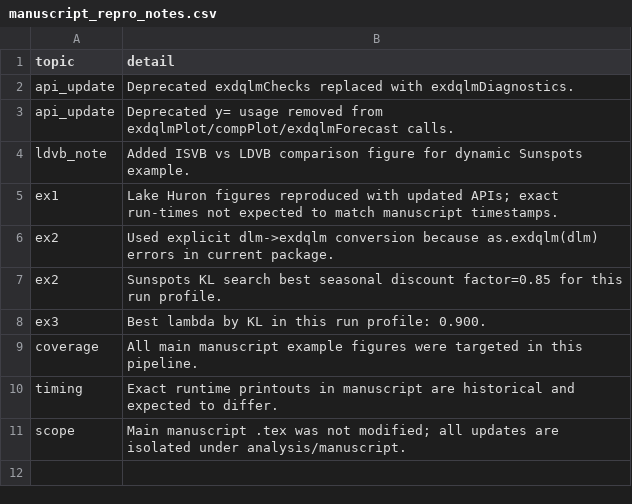
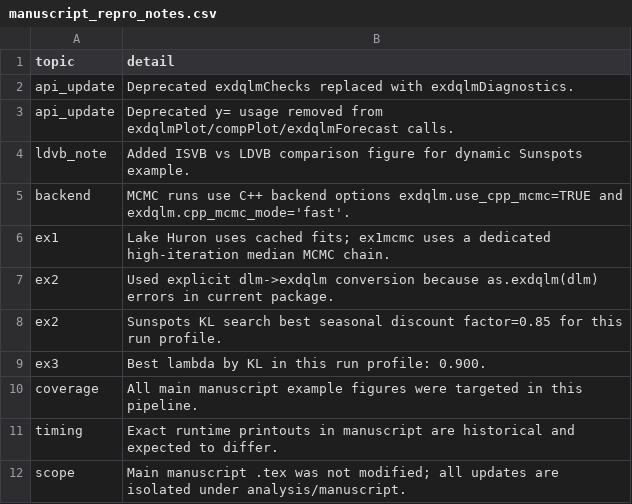
Before and after one commit to AntonioAPDL/exdqlm---Article, a CSV file: analysis/manuscript/outputs/tables/manuscript_repro_notes.csv, drawn as a sheet.

Commit message:
analysis: isolate manuscript figure reruns and fix plot overlays

```diff
--- a/analysis/manuscript/outputs/tables/manuscript_repro_notes.csv
+++ b/analysis/manuscript/outputs/tables/manuscript_repro_notes.csv
@@ -4,3 +4,4 @@
 "ldvb_note","Added ISVB vs LDVB comparison figure for dynamic Sunspots example."
-"ex1","Lake Huron figures reproduced with updated APIs; exact run-times not expected to match manuscript timestamps."
+"backend","MCMC runs use C++ backend options exdqlm.use_cpp_mcmc=TRUE and exdqlm.cpp_mcmc_mode='fast'."
+"ex1","Lake Huron uses cached fits; ex1mcmc uses a dedicated high-iteration median MCMC chain."
 "ex2","Used explicit dlm->exdqlm conversion because as.exdqlm(dlm) errors in current package."
```
Also changed, not shown: analysis/manuscript/outputs/tables/ex3_lambda_scan_kl.csv, analysis/manuscript/outputs/tables/manuscript_repro_tracker.csv, 26 other files.
